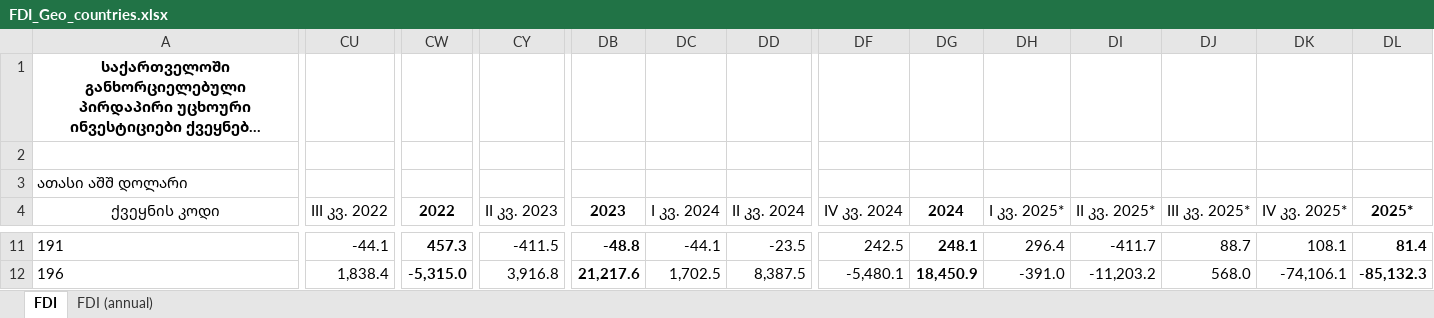
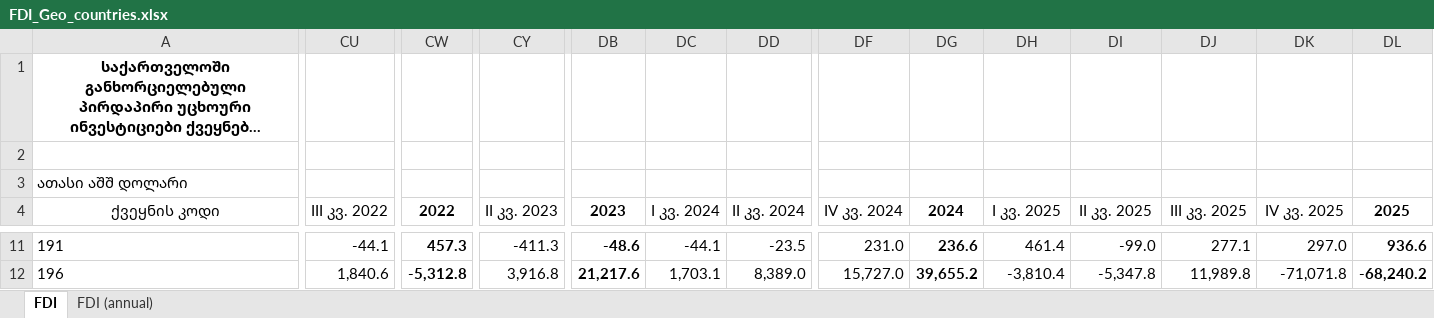
Before and after one commit to portalmoesd/vector_portal, an Excel workbook: server/data/FDI_Geo_countries.xlsx, sheet FDI, drawn as a sheet; only a part is shown, gaps mark what is left out; long unchanged cells end in …; values as stored, in another font and other column widths than the file's, no borders; the diff covers the shown part only; the diff names each change by its address in the sheet, - before the commit and + after, or states it on an @@ line.

```diff
--- a/server/data/FDI_Geo_countries.xlsx (sheet FDI)
+++ b/server/data/FDI_Geo_countries.xlsx (sheet FDI)
-DH4: I კვ. 2025*
+DH4: I კვ. 2025
-DI4: II კვ. 2025*
+DI4: II კვ. 2025
-DJ4: III კვ. 2025*
+DJ4: III კვ. 2025
-DK4: IV კვ. 2025*
+DK4: IV კვ. 2025
-DL4: 2025*
+DL4: 2025
-CY11 (II კვ. 2023): -411.5
+CY11 (II კვ. 2023): -411.3
-DB11 (2023): -48.8
+DB11 (2023): -48.6
-DF11 (IV კვ. 2024): 242.5
+DF11 (IV კვ. 2024): 231.0
-DG11 (2024): 248.1
+DG11 (2024): 236.6
-DH11 (I კვ. 2025): 296.4
+DH11 (I კვ. 2025): 461.4
-DI11 (II კვ. 2025): -411.7
+DI11 (II კვ. 2025): -99.0
-DJ11 (III კვ. 2025): 88.7
+DJ11 (III კვ. 2025): 277.1
-DK11 (IV კვ. 2025): 108.1
+DK11 (IV კვ. 2025): 297.0
-DL11 (2025): 81.4
+DL11 (2025): 936.6
-CU12 (III კვ. 2022): 1,838.4
+CU12 (III კვ. 2022): 1,840.6
-CW12 (2022): -5,315.0
+CW12 (2022): -5,312.8
-DC12 (I კვ. 2024): 1,702.5
+DC12 (I კვ. 2024): 1,703.1
-DD12 (II კვ. 2024): 8,387.5
+DD12 (II კვ. 2024): 8,389.0
-DF12 (IV კვ. 2024): -5,480.1
+DF12 (IV კვ. 2024): 15,727.0
-DG12 (2024): 18,450.9
+DG12 (2024): 39,655.2
-DH12 (I კვ. 2025): -391.0
+DH12 (I კვ. 2025): -3,810.4
-DI12 (II კვ. 2025): -11,203.2
+DI12 (II კვ. 2025): -5,347.8
-DJ12 (III კვ. 2025): 568.0
+DJ12 (III კვ. 2025): 11,989.8
-DK12 (IV კვ. 2025): -74,106.1
+DK12 (IV კვ. 2025): -71,071.8
-DL12 (2025): -85,132.3
+DL12 (2025): -68,240.2
```
Also changed, not shown: 1 added row, 1 removed row, 972 edited cells and cell formats elsewhere in this sheet, sheet FDI (annual), 3 other files.
